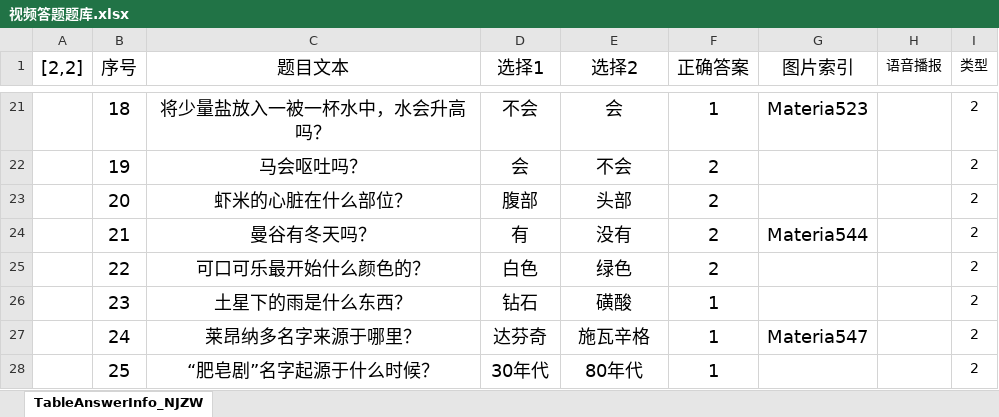
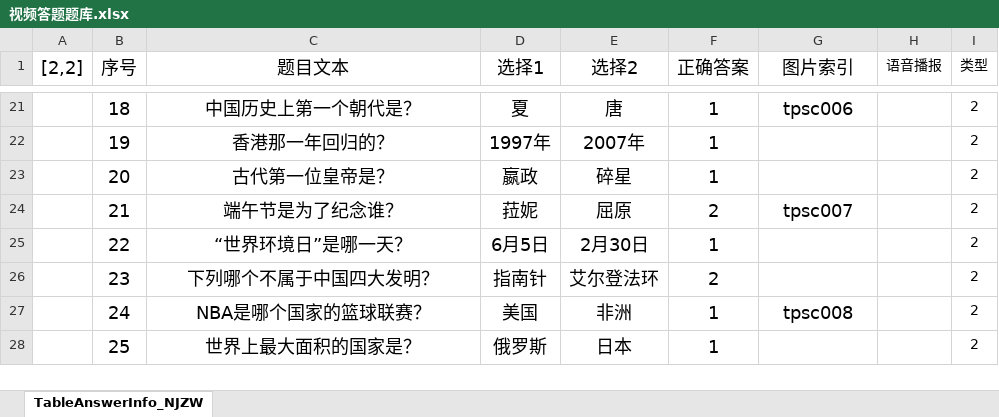
Before and after one commit to Shyf258/AnswerGame, an Excel workbook: Client/Table/Level/视频答题题库.xlsx, sheet TableAnswerInfo_NJZW, drawn as a sheet; only a part is shown, gaps mark what is left out; values as stored, in another font and other column widths than the file's, no borders; the diff covers the shown part only; the diff names each change by its address in the sheet, - before the commit and + after, or states it on an @@ line.

```diff
--- a/Client/Table/Level/视频答题题库.xlsx (sheet TableAnswerInfo_NJZW)
+++ b/Client/Table/Level/视频答题题库.xlsx (sheet TableAnswerInfo_NJZW)
-C21 (题目文本): 将少量盐放入一被一杯水中，水会升高吗？
+C21 (题目文本): 中国历史上第一个朝代是？
-D21 (选择1): 不会
+D21 (选择1): 夏
-E21 (选择2): 会
+E21 (选择2): 唐
-G21 (图片索引): Materia523
+G21 (图片索引): tpsc006
-C22 (题目文本): 马会呕吐吗？
+C22 (题目文本): 香港那一年回归的？
-D22 (选择1): 会
+D22 (选择1): 1997年
-E22 (选择2): 不会
+E22 (选择2): 2007年
-F22:F23 (正确答案): 2
+F22:F23 (正确答案): 1
-C23 (题目文本): 虾米的心脏在什么部位？
+C23 (题目文本): 古代第一位皇帝是？
-D23 (选择1): 腹部
+D23 (选择1): 嬴政
-E23 (选择2): 头部
+E23 (选择2): 碎星
-C24 (题目文本): 曼谷有冬天吗？
+C24 (题目文本): 端午节是为了纪念谁？
-D24 (选择1): 有
+D24 (选择1): 菈妮
-E24 (选择2): 没有
+E24 (选择2): 屈原
-G24 (图片索引): Materia544
+G24 (图片索引): tpsc007
-C25 (题目文本): 可口可乐最开始什么颜色的？
+C25 (题目文本): “世界环境日”是哪一天？
-D25 (选择1): 白色
+D25 (选择1): 6月5日
-E25 (选择2): 绿色
+E25 (选择2): 2月30日
-F25 (正确答案): 2
+F25 (正确答案): 1
-C26 (题目文本): 土星下的雨是什么东西？
+C26 (题目文本): 下列哪个不属于中国四大发明？
-D26 (选择1): 钻石
+D26 (选择1): 指南针
-E26 (选择2): 磺酸
+E26 (选择2): 艾尔登法环
-F26 (正确答案): 1
+F26 (正确答案): 2
-C27 (题目文本): 莱昂纳多名字来源于哪里？
+C27 (题目文本): NBA是哪个国家的篮球联赛？
-D27 (选择1): 达芬奇
+D27 (选择1): 美国
-E27 (选择2): 施瓦辛格
+E27 (选择2): 非洲
-G27 (图片索引): Materia547
+G27 (图片索引): tpsc008
-C28 (题目文本): “肥皂剧”名字起源于什么时候？
+C28 (题目文本): 世界上最大面积的国家是？
-D28 (选择1): 30年代
+D28 (选择1): 俄罗斯
-E28 (选择2): 80年代
+E28 (选择2): 日本
```
Also changed, not shown: 155 edited cells and cell formats elsewhere in this sheet, 6 other files.
